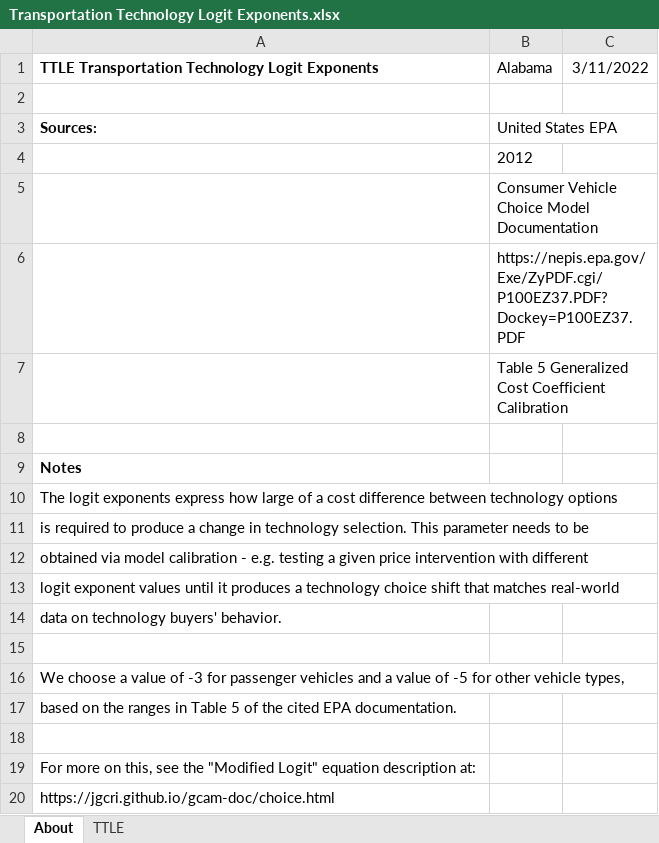
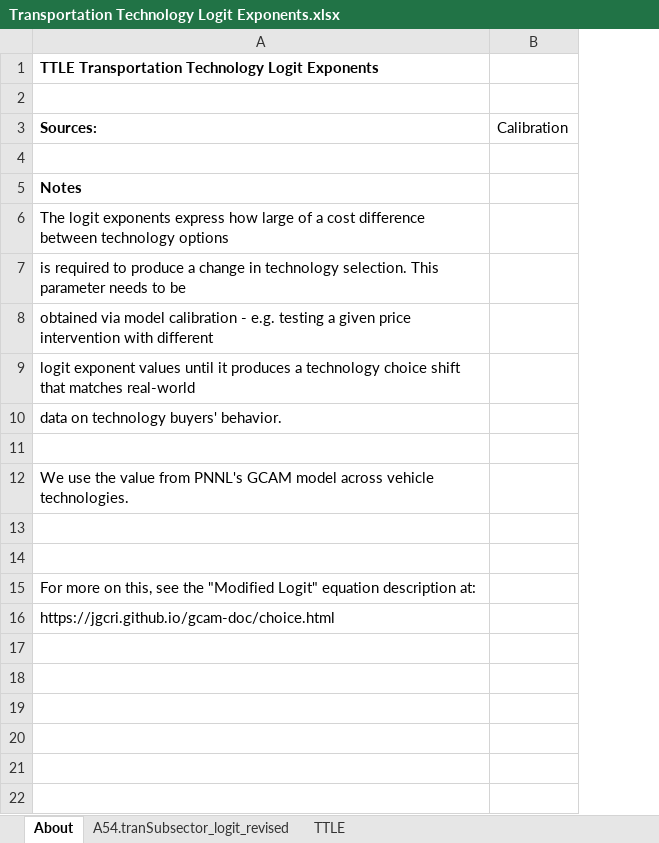
Before and after one commit to EnergyInnovation/eps-alabama, an Excel workbook: InputData/trans/TTLE/Transportation Technology Logit Exponents.xlsx, sheet About, drawn as a sheet; values as stored, in another font and other column widths than the file's, no borders; removed rows and columns are numbered as before the commit, all else as after; the diff names each change by its address in the sheet, - before the commit and + after, or states it on an @@ line.

```diff
--- a/InputData/trans/TTLE/Transportation Technology Logit Exponents.xlsx (sheet About)
+++ b/InputData/trans/TTLE/Transportation Technology Logit Exponents.xlsx (sheet About)
+sheet tab: A54.tranSubsector_logit_revised
-column B (United States EPA), row 1: Alabama
-column C, row 1: 3/11/2022
+column B (Calibration), empty
-row 4:  | 2012
-row 5:  | Consumer Vehicle Choice Model Documentation
-row 6:  | https://nepis.epa.gov/Exe/ZyPDF.cgi/P100EZ37.PDF?Dockey=P100EZ37.PDF
-row 7:  | Table 5 Generalized Cost Coefficient Calibration
-A12 (Sources:): We choose a value of -3 for passenger vehicles and a value of -5 for other vehicle types,
+A12 (Sources:): We use the value from PNNL's GCAM model across vehicle technologies.
-A13 (Sources:): based on the ranges in Table 5 of the cited EPA documentation.
+A13 (Sources:): (empty)
```
Also changed, not shown: sheet TTLE, InputData/trans/BESP/BAU EV Subsidy Perc.xlsx, 53 other files.
